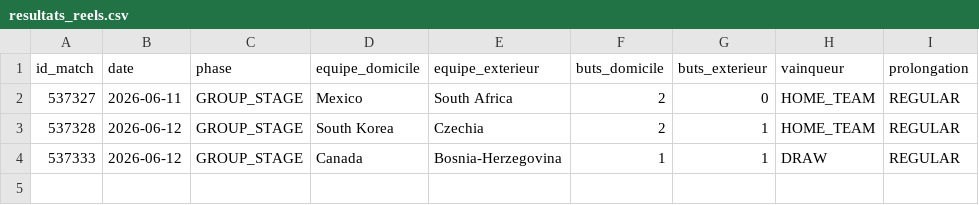
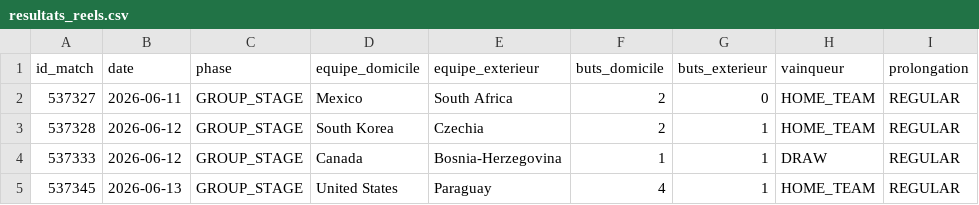
Before and after one commit to antoine62232/pronos-foot-ia, a CSV file: data/resultats_reels.csv, drawn as a sheet; the diff names each change by its address in the sheet, - before the commit and + after, or states it on an @@ line.

```diff
--- a/data/resultats_reels.csv
+++ b/data/resultats_reels.csv
+row 5: 537345 | 2026-06-13 | GROUP_STAGE | United States | Paraguay | 4 | 1 | HOME_TEAM | REGULAR
```
